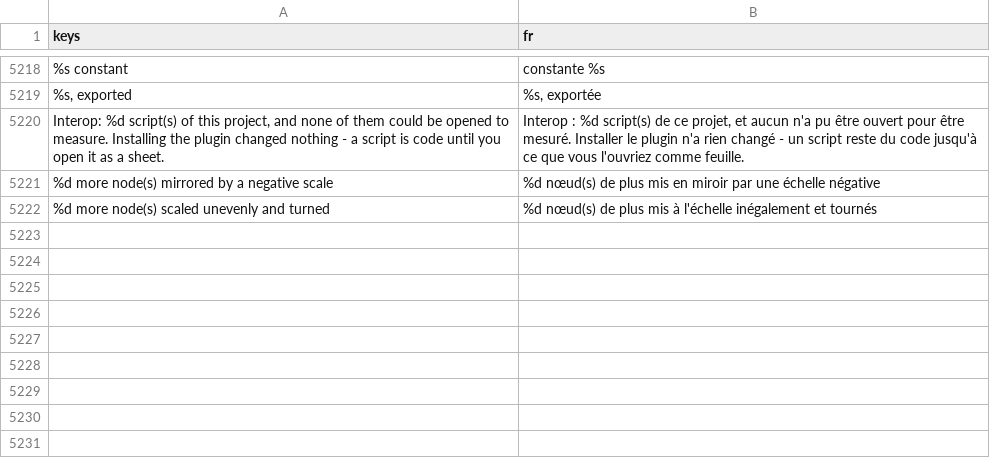
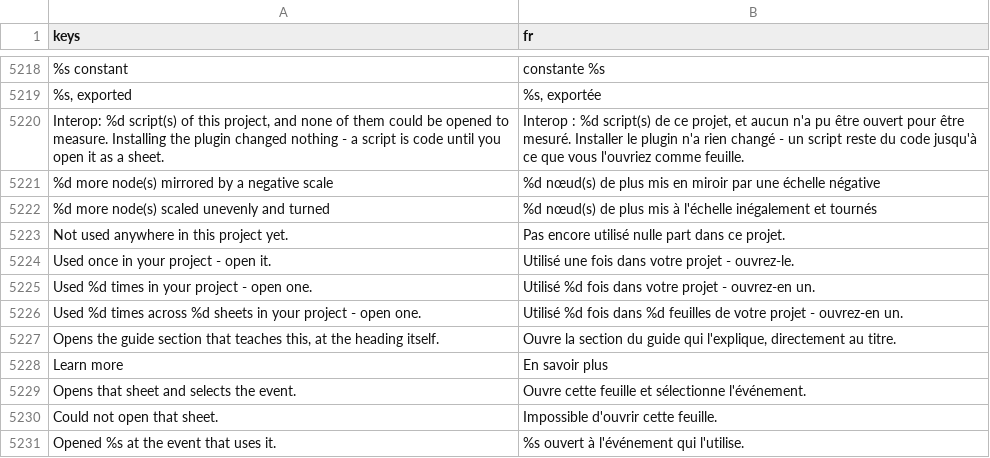
Before and after one commit to SalmanShhh/Godot-EventSheet-Visual-Scripting, a CSV file: addons/eventsheet/translations/fr.csv, drawn as a sheet; only a part is shown, gaps mark what is left out; the diff names each change by its address in the sheet, - before the commit and + after, or states it on an @@ line.

```diff
--- a/addons/eventsheet/translations/fr.csv
+++ b/addons/eventsheet/translations/fr.csv
+row 5223: Not used anywhere in this project yet. | Pas encore utilisé nulle part dans ce projet.
+row 5224: Used once in your project - open it. | Utilisé une fois dans votre projet - ouvrez-le.
+row 5225: Used %d times in your project - open one. | Utilisé %d fois dans votre projet - ouvrez-en un.
+row 5226: Used %d times across %d sheets in your project - open one. | Utilisé %d fois dans %d feuilles de votre projet - ouvrez-en un.
+row 5227: Opens the guide section that teaches this, at the heading itself. | Ouvre la section du guide qui l'explique, directement au titre.
+row 5228: Learn more | En savoir plus
+row 5229: Opens that sheet and selects the event. | Ouvre cette feuille et sélectionne l'événement.
+row 5230: Could not open that sheet. | Impossible d'ouvrir cette feuille.
+row 5231: Opened %s at the event that uses it. | %s ouvert à l'événement qui l'utilise.
```
Also changed, not shown: addons/eventsheet/translations/de.csv, addons/eventsheet/translations/ja.csv, 19 other files.
